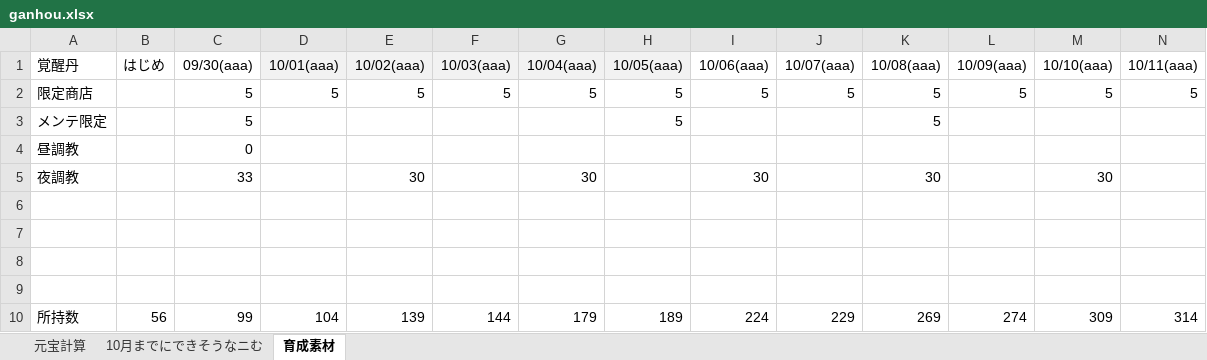
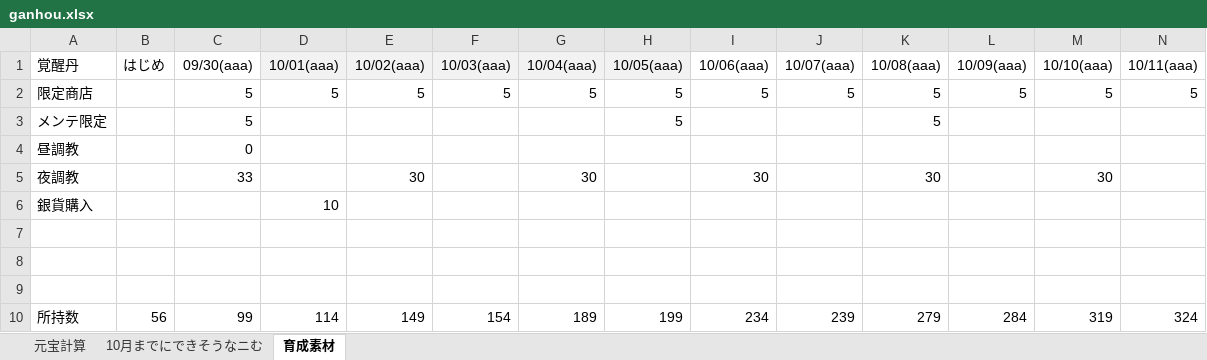
Before and after one commit to nibosea/AbondonedGirl, an Excel workbook: excel/ganhou/ganhou.xlsx, sheet 育成素材, drawn as a sheet; only a part is shown; values as stored, in another font and other column widths than the file's, no borders; removed rows and columns are numbered as before the commit, all else as after; rows hold the shown columns only; the diff names each change by its address in the sheet, - before the commit and + after, or states it on an @@ line.

```diff
--- a/excel/ganhou/ganhou.xlsx (sheet 育成素材)
+++ b/excel/ganhou/ganhou.xlsx (sheet 育成素材)
+row 6: 銀貨購入 |  |  | 10
-row 10: (empty)
+row 10: 所持数 | 56 | 99 | 114 | 149 | 154 | 189 | 199 | 234 | 239 | 279 | 284 | 319 | 324
-row 10: 所持数 | 56 | 99 | 104 | 139 | 144 | 179 | 189 | 224 | 229 | 269 | 274 | 309 | 314
```
Also changed, not shown: sheet 元宝計算, formulas that keep their value, 1 other file.
